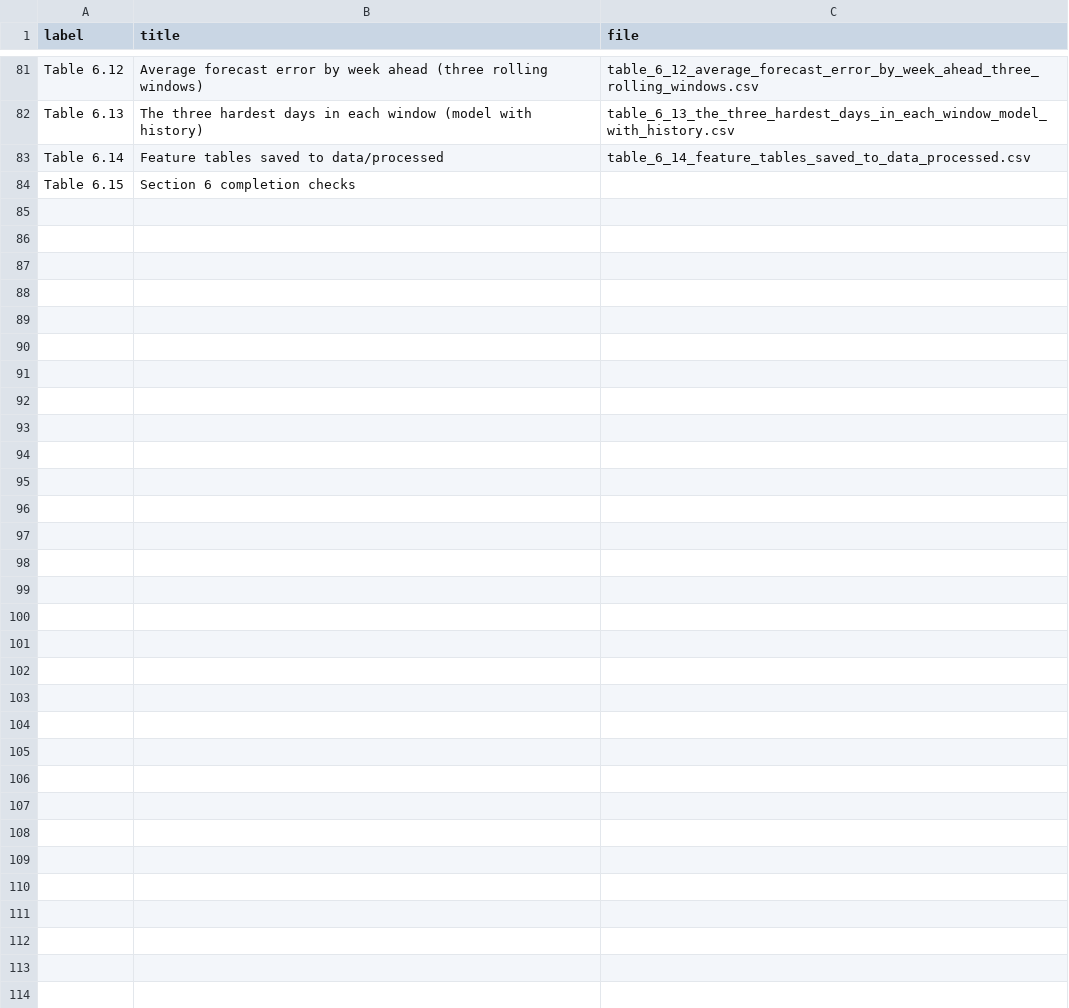
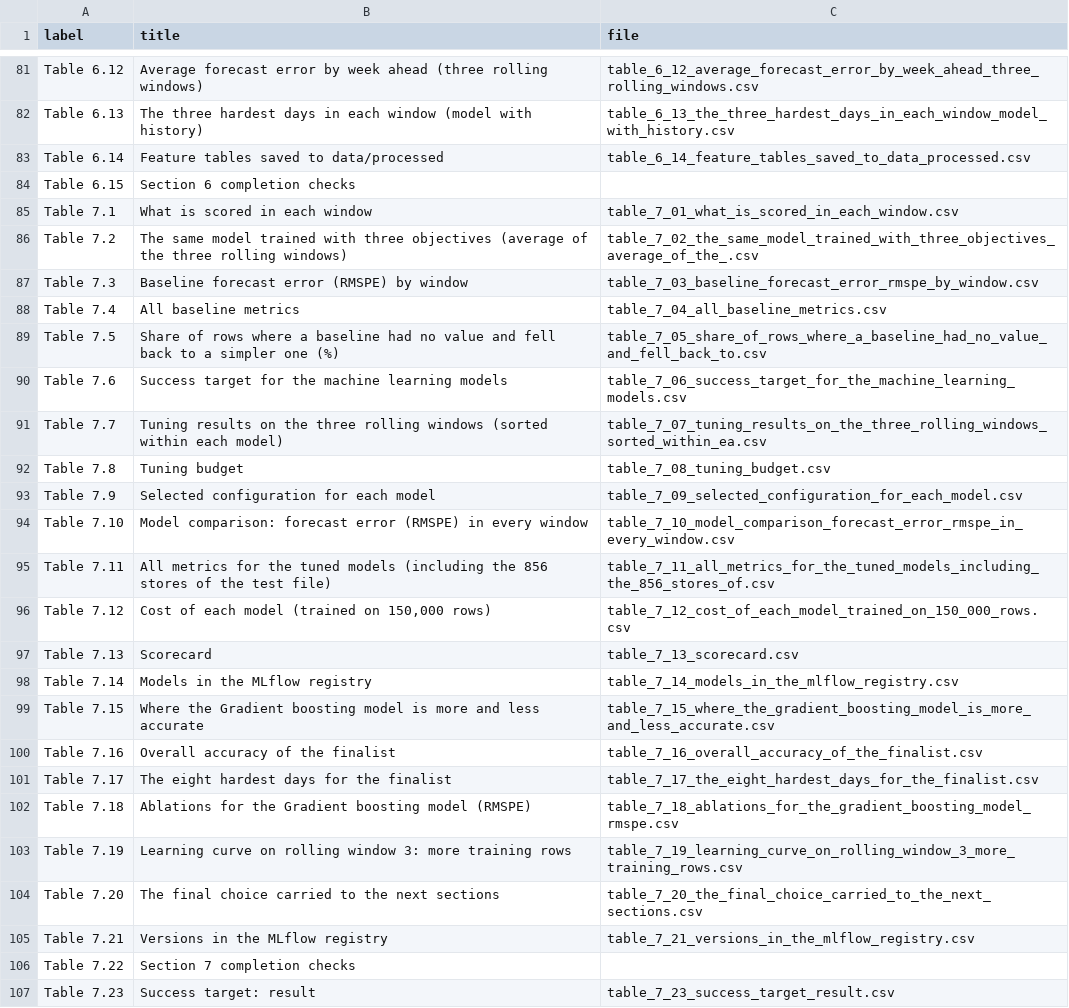
Before and after one commit to srishkyra/NEXTHIKES-IT-SOLUTIONS-Pvt.-Ltd.---PROJECT-6, a CSV file: outputs/table_index.csv, drawn as a sheet; only a part is shown, gaps mark what is left out; the diff names each change by its address in the sheet, - before the commit and + after, or states it on an @@ line.

Commit message:
Section 7: baselines, tuned models, finalist and MLflow registry

```diff
--- a/outputs/table_index.csv
+++ b/outputs/table_index.csv
+row 85: Table 7.1 | What is scored in each window | table_7_01_what_is_scored_in_each_window.csv
+row 86: Table 7.2 | The same model trained with three objectives (average of the three rolling windows) | table_7_02_the_same_model_trained_with_three_objectives_average_of_the_.csv
+row 87: Table 7.3 | Baseline forecast error (RMSPE) by window | table_7_03_baseline_forecast_error_rmspe_by_window.csv
+row 88: Table 7.4 | All baseline metrics | table_7_04_all_baseline_metrics.csv
+row 89: Table 7.5 | Share of rows where a baseline had no value and fell back to a simpler one (%) | table_7_05_share_of_rows_where_a_baseline_had_no_value_and_fell_back_to.csv
+row 90: Table 7.6 | Success target for the machine learning models | table_7_06_success_target_for_the_machine_learning_models.csv
+row 91: Table 7.7 | Tuning results on the three rolling windows (sorted within each model) | table_7_07_tuning_results_on_the_three_rolling_windows_sorted_within_ea.csv
+row 92: Table 7.8 | Tuning budget | table_7_08_tuning_budget.csv
+row 93: Table 7.9 | Selected configuration for each model | table_7_09_selected_configuration_for_each_model.csv
+row 94: Table 7.10 | Model comparison: forecast error (RMSPE) in every window | table_7_10_model_comparison_forecast_error_rmspe_in_every_window.csv
+row 95: Table 7.11 | All metrics for the tuned models (including the 856 stores of the test file) | table_7_11_all_metrics_for_the_tuned_models_including_the_856_stores_of.csv
+row 96: Table 7.12 | Cost of each model (trained on 150,000 rows) | table_7_12_cost_of_each_model_trained_on_150_000_rows.csv
+row 97: Table 7.13 | Scorecard | table_7_13_scorecard.csv
+row 98: Table 7.14 | Models in the MLflow registry | table_7_14_models_in_the_mlflow_registry.csv
+row 99: Table 7.15 | Where the Gradient boosting model is more and less accurate | table_7_15_where_the_gradient_boosting_model_is_more_and_less_accurate.csv
+row 100: Table 7.16 | Overall accuracy of the finalist | table_7_16_overall_accuracy_of_the_finalist.csv
+row 101: Table 7.17 | The eight hardest days for the finalist | table_7_17_the_eight_hardest_days_for_the_finalist.csv
+row 102: Table 7.18 | Ablations for the Gradient boosting model (RMSPE) | table_7_18_ablations_for_the_gradient_boosting_model_rmspe.csv
+row 103: Table 7.19 | Learning curve on rolling window 3: more training rows | table_7_19_learning_curve_on_rolling_window_3_more_training_rows.csv
+row 104: Table 7.20 | The final choice carried to the next sections | table_7_20_the_final_choice_carried_to_the_next_sections.csv
+row 105: Table 7.21 | Versions in the MLflow registry | table_7_21_versions_in_the_mlflow_registry.csv
+row 106: Table 7.22 | Section 7 completion checks
+row 107: Table 7.23 | Success target: result | table_7_23_success_target_result.csv
```
Also changed, not shown: outputs/decision_register.csv, outputs/figure_index.csv, 30 other files.
